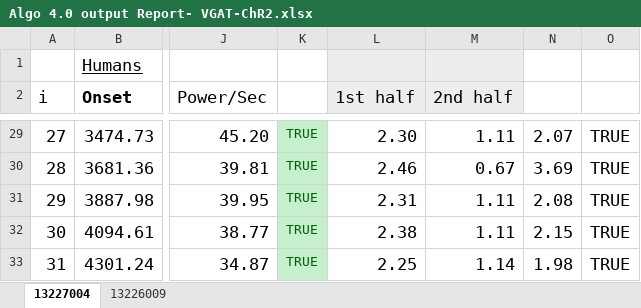
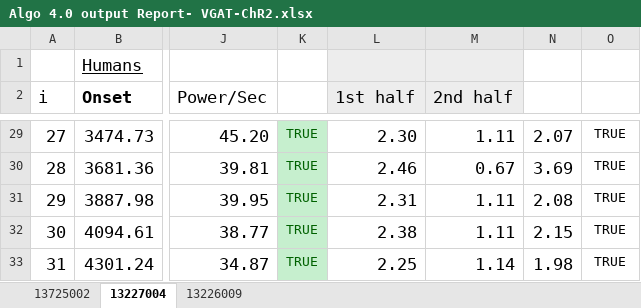
Before and after one commit to Valiantelab/ChangValiante2018, an Excel workbook: Algo 4.0 output Report- VGAT-ChR2.xlsx, sheet 13227004, drawn as a sheet; only a part is shown, gaps mark what is left out; values as stored, in another font and other column widths than the file's, no borders; the diff covers the shown part only; the diff names each change by its address in the sheet, - before the commit and + after, or states it on an @@ line.

```diff
--- a/Algo 4.0 output Report- VGAT-ChR2.xlsx (sheet 13227004)
+++ b/Algo 4.0 output Report- VGAT-ChR2.xlsx (sheet 13227004)
+sheet tab: 13725002
@@ O29:O33 text size: smaller @@
```
Also changed, not shown: cell formats elsewhere in this sheet, 3 other files.
